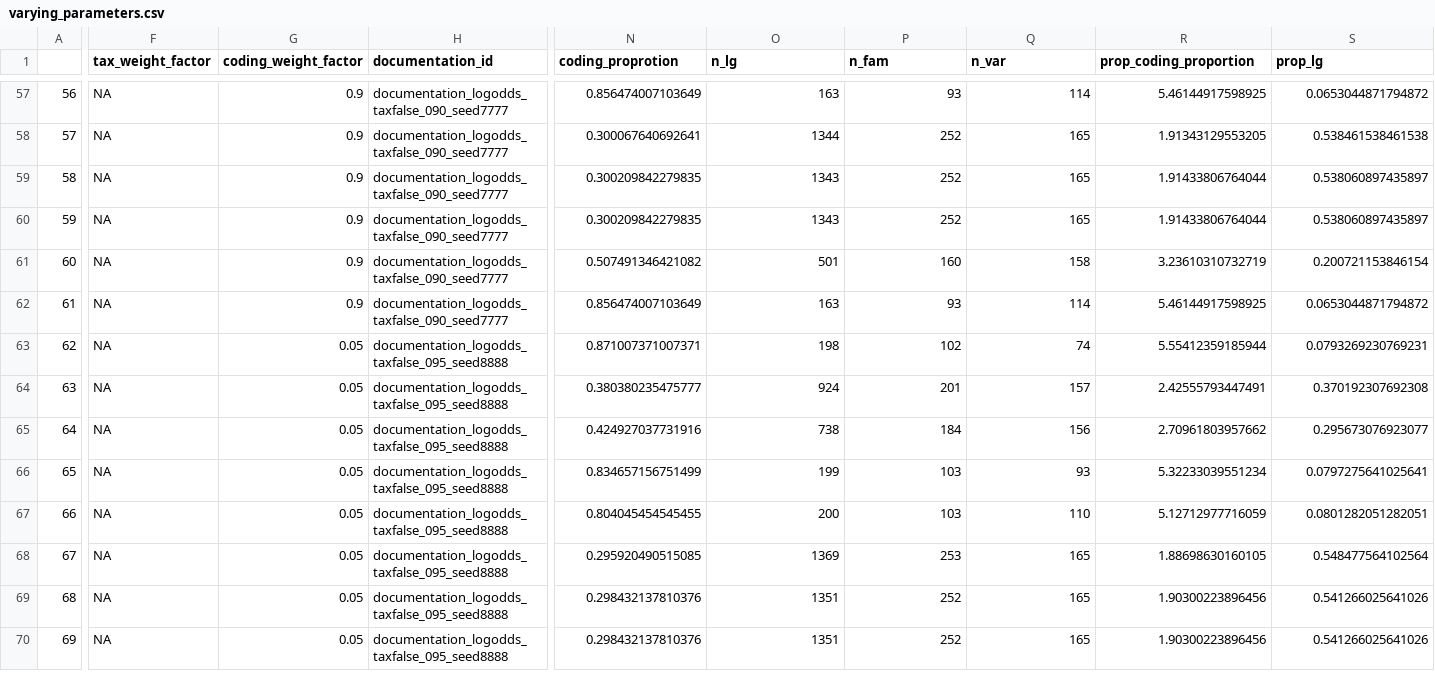
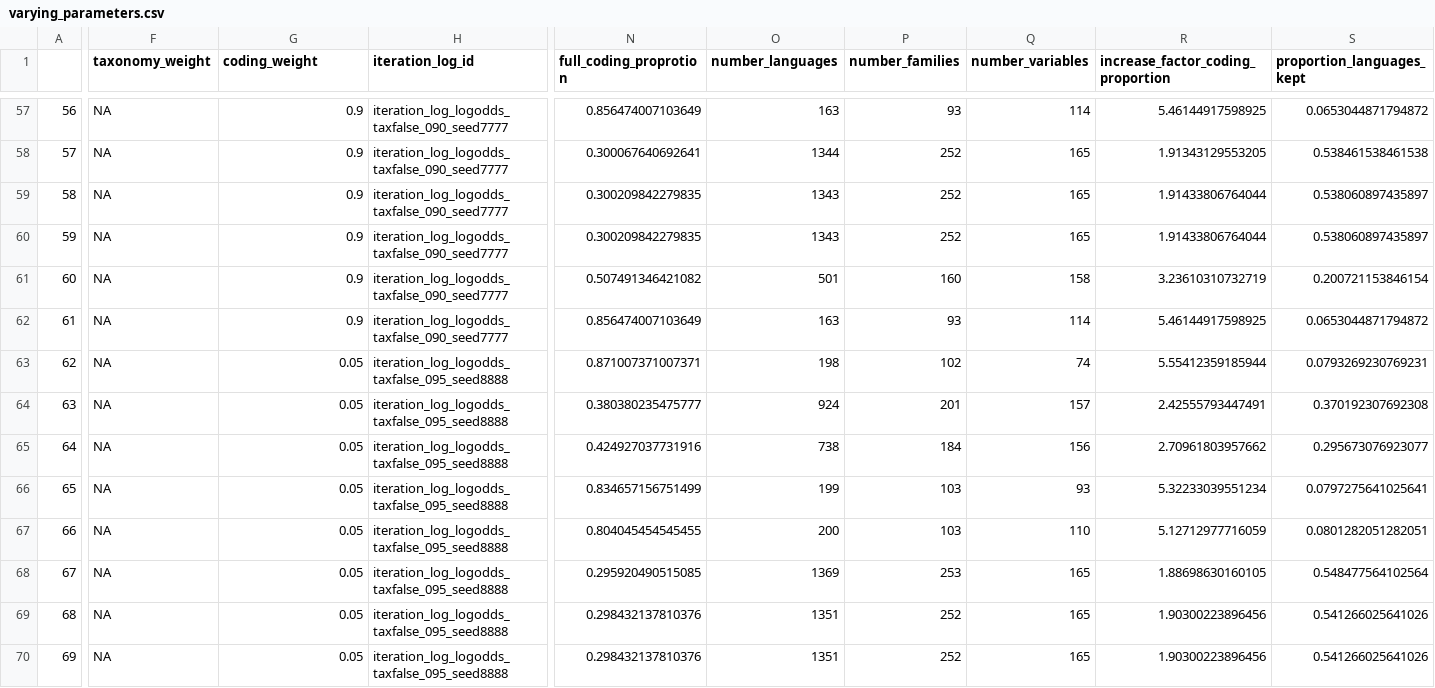
Before and after one commit to annagraff/densify, a CSV file: vignettes/varying_parameters.csv, drawn as a sheet; only a part is shown, gaps mark what is left out; the diff covers the shown part only; the diff names each change by its address in the sheet, - before the commit and + after, or states it on an @@ line.

```diff
--- a/vignettes/varying_parameters.csv
+++ b/vignettes/varying_parameters.csv
-F1: tax_weight_factor
+F1: taxonomy_weight
-G1: coding_weight_factor
+G1: coding_weight
-H1: documentation_id
+H1: iteration_log_id
-N1: coding_proprotion
+N1: full_coding_proprotion
-O1: n_lg
+O1: number_languages
-P1: n_fam
+P1: number_families
-Q1: n_var
+Q1: number_variables
-R1: prop_coding_proportion
+R1: increase_factor_coding_proportion
-S1: prop_lg
+S1: proportion_languages_kept
-H57:H62 (iteration_log_id): documentation_logodds_taxfalse_090_seed7777
+H57:H62 (iteration_log_id): iteration_log_logodds_taxfalse_090_seed7777
-H63:H70 (iteration_log_id): documentation_logodds_taxfalse_095_seed8888
+H63:H70 (iteration_log_id): iteration_log_logodds_taxfalse_095_seed8888
```
Also changed, not shown: 148 edited cells elsewhere in this file, 22 other files.
